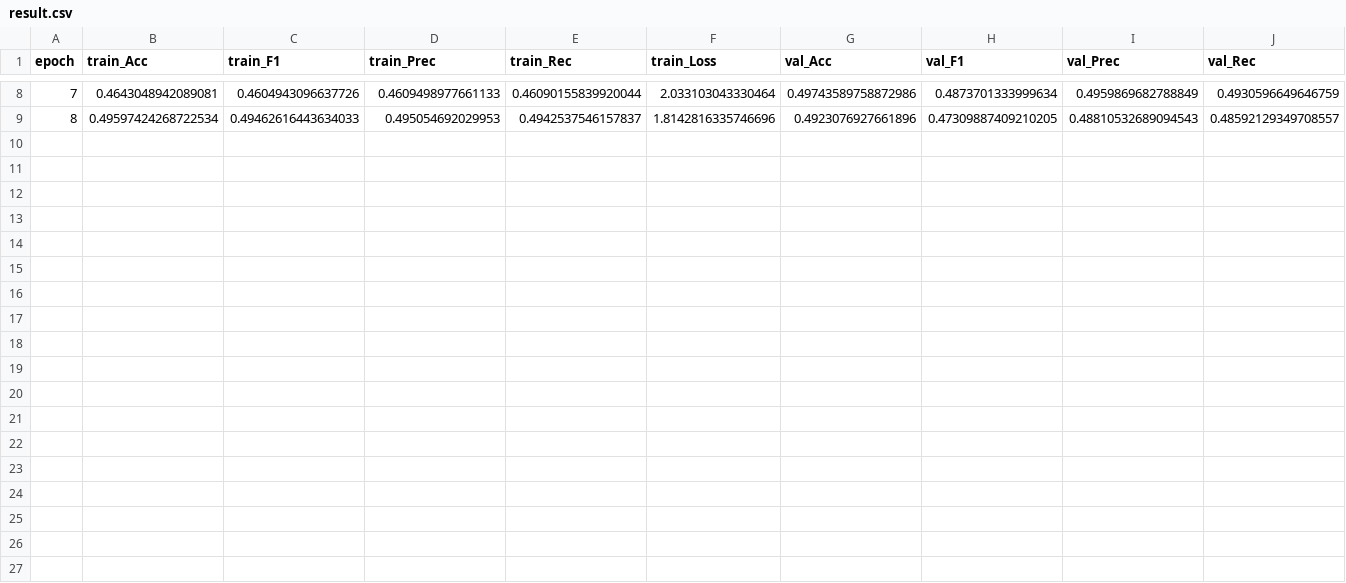
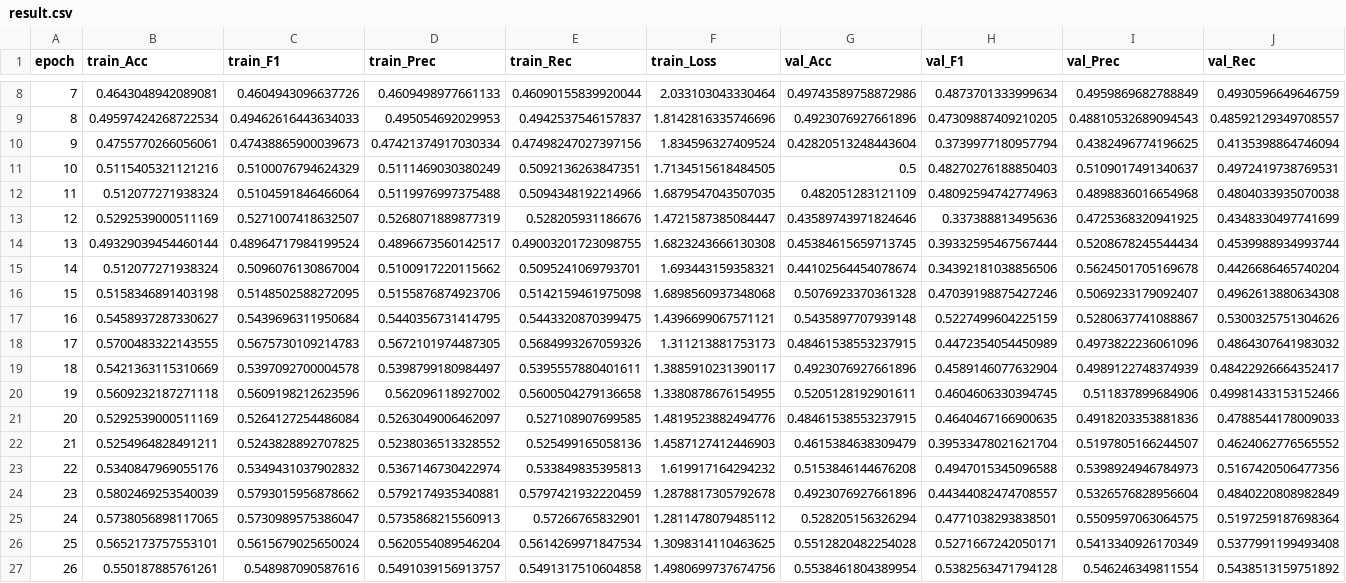
Before and after one commit to An0jin/ToneiverseLinux, a CSV file: DL/personal_color/run/train/result.csv, drawn as a sheet; only a part is shown, gaps mark what is left out; rows hold the shown columns only; the diff names each change by its address in the sheet, - before the commit and + after, or states it on an @@ line.

Commit message:
Continue model training: epochs 9-26 with improved accuracy
Extended training for personal color classification model. Model checkpoint and training metrics updated with 19 additional epochs. Validation accuracy improved to ~55% at epoch 16 (best checkpoint). Training continues with fluctuating validation performance.

```diff
--- a/DL/personal_color/run/train/result.csv
+++ b/DL/personal_color/run/train/result.csv
+row 10: 9 | 0.4755770266056061 | 0.47438865900039673 | 0.47421374917030334 | 0.47498247027397156 | 1.834596327409524 | 0.42820513248443604 | 0.3739977180957794 | 0.4382496774196625 | 0.4135398864746094
+row 11: 10 | 0.5115405321121216 | 0.5100076794624329 | 0.5111469030380249 | 0.5092136263847351 | 1.7134515618484505 | 0.5 | 0.48270276188850403 | 0.5109017491340637 | 0.4972419738769531
+row 12: 11 | 0.512077271938324 | 0.5104591846466064 | 0.5119976997375488 | 0.5094348192214966 | 1.6879547043507035 | 0.482051283121109 | 0.48092594742774963 | 0.4898836016654968 | 0.4804033935070038
+row 13: 12 | 0.5292539000511169 | 0.5271007418632507 | 0.5268071889877319 | 0.528205931186676 | 1.4721587385084447 | 0.43589743971824646 | 0.337388813495636 | 0.4725368320941925 | 0.4348330497741699
+row 14: 13 | 0.49329039454460144 | 0.48964717984199524 | 0.4896673560142517 | 0.49003201723098755 | 1.6823243666130308 | 0.45384615659713745 | 0.39332595467567444 | 0.5208678245544434 | 0.4539988934993744
+row 15: 14 | 0.512077271938324 | 0.5096076130867004 | 0.5100917220115662 | 0.5095241069793701 | 1.693443159358321 | 0.44102564454078674 | 0.34392181038856506 | 0.5624501705169678 | 0.4426686465740204
+row 16: 15 | 0.5158346891403198 | 0.5148502588272095 | 0.5155876874923706 | 0.5142159461975098 | 1.6898560937348068 | 0.5076923370361328 | 0.47039198875427246 | 0.5069233179092407 | 0.4962613880634308
+row 17: 16 | 0.5458937287330627 | 0.5439696311950684 | 0.5440356731414795 | 0.5443320870399475 | 1.4396699067571121 | 0.5435897707939148 | 0.5227499604225159 | 0.5280637741088867 | 0.5300325751304626
+row 18: 17 | 0.5700483322143555 | 0.5675730109214783 | 0.5672101974487305 | 0.5684993267059326 | 1.311213881753173 | 0.48461538553237915 | 0.4472354054450989 | 0.4973822236061096 | 0.4864307641983032
+row 19: 18 | 0.5421363115310669 | 0.5397092700004578 | 0.5398799180984497 | 0.5395557880401611 | 1.3885910231390117 | 0.4923076927661896 | 0.4589146077632904 | 0.4989122748374939 | 0.48422926664352417
+row 20: 19 | 0.5609232187271118 | 0.5609198212623596 | 0.562096118927002 | 0.5600504279136658 | 1.3380878676154955 | 0.5205128192901611 | 0.4604606330394745 | 0.511837899684906 | 0.49981433153152466
+row 21: 20 | 0.5292539000511169 | 0.5264127254486084 | 0.5263049006462097 | 0.527108907699585 | 1.4819523882494776 | 0.48461538553237915 | 0.4640467166900635 | 0.4918203353881836 | 0.4788544178009033
+row 22: 21 | 0.5254964828491211 | 0.5243828892707825 | 0.5238036513328552 | 0.525499165058136 | 1.4587127412446903 | 0.4615384638309479 | 0.39533478021621704 | 0.5197805166244507 | 0.4624062776565552
+row 23: 22 | 0.5340847969055176 | 0.5349431037902832 | 0.5367146730422974 | 0.533849835395813 | 1.619917164294232 | 0.5153846144676208 | 0.4947015345096588 | 0.5398924946784973 | 0.5167420506477356
+row 24: 23 | 0.5802469253540039 | 0.5793015956878662 | 0.5792174935340881 | 0.5797421932220459 | 1.2878817305792678 | 0.4923076927661896 | 0.44344082474708557 | 0.5326576828956604 | 0.4840220808982849
+row 25: 24 | 0.5738056898117065 | 0.5730989575386047 | 0.5735868215560913 | 0.57266765832901 | 1.2811478079485112 | 0.528205156326294 | 0.4771038293838501 | 0.5509597063064575 | 0.5197259187698364
+row 26: 25 | 0.5652173757553101 | 0.5615679025650024 | 0.5620554089546204 | 0.5614269971847534 | 1.3098314110463625 | 0.5512820482254028 | 0.5271667242050171 | 0.5413340926170349 | 0.5377991199493408
+row 27: 26 | 0.550187885761261 | 0.548987090587616 | 0.5491039156913757 | 0.5491317510604858 | 1.4980699737674756 | 0.5538461804389954 | 0.5382563471794128 | 0.546246349811554 | 0.5438513159751892
```
Also changed, not shown: 3 other files.
